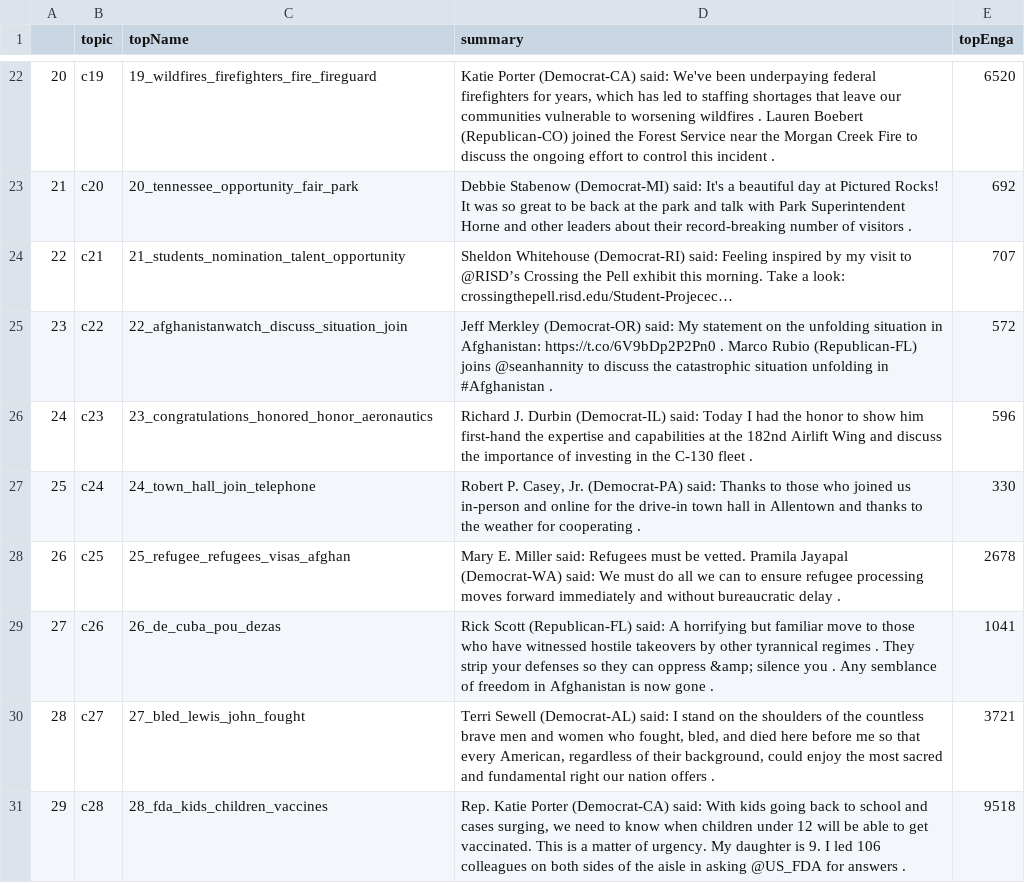
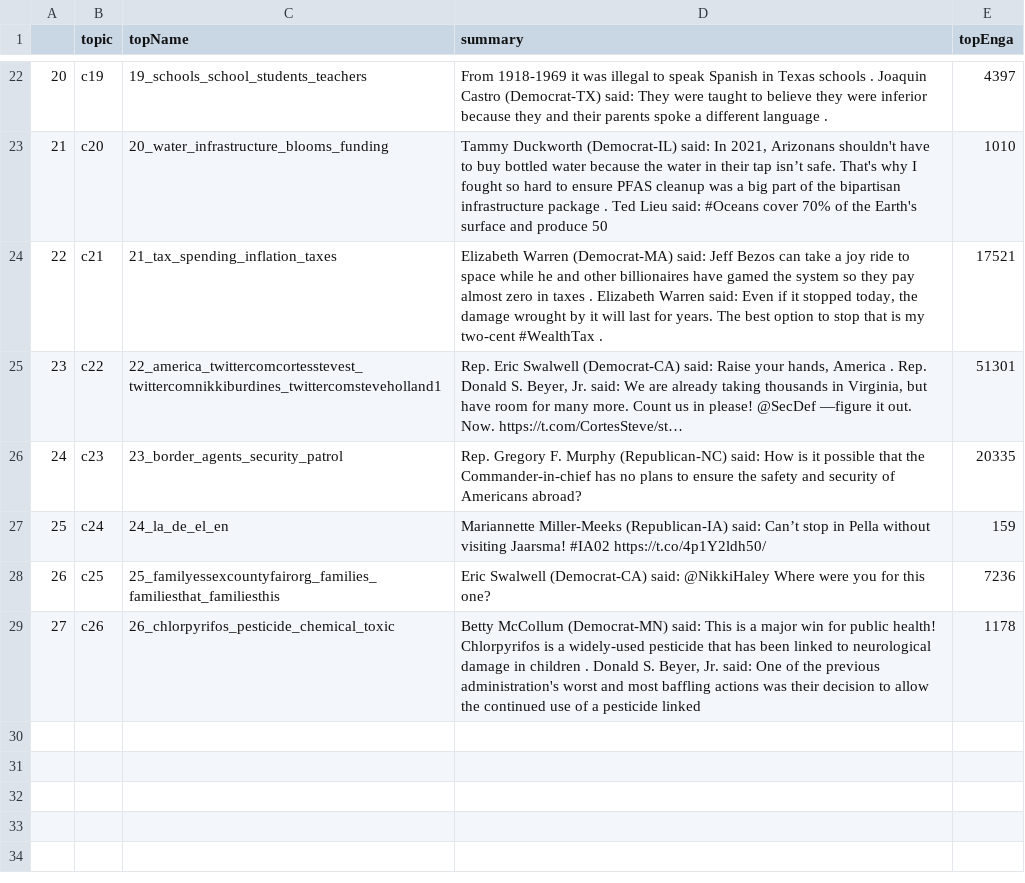
Before and after one commit to EssbieWGT/monitor, a CSV file: web/topicNames.csv, drawn as a sheet; only a part is shown, gaps mark what is left out; the diff covers the shown part only.

```diff
--- a/web/topicNames.csv
+++ b/web/topicNames.csv
@@ -22,10 +22,8 @@
-20,c19,19_wildfires_firefighters_fire_fireguard," Katie Porter (Democrat-CA) said: We've been underpaying federal firefighters for years, which has led to staffing shortages that leave our communities vulnerable to worsening wildfires . Lauren Boebert (Republican-CO) joined the Forest Service near the Morgan Creek Fire to discuss the ongoing effort to control this incident .",6520
-21,c20,20_tennessee_opportunity_fair_park, Debbie Stabenow (Democrat-MI) said: It's a beautiful day at Pictured Rocks! It was so great to be back at the park and talk with Park Superintendent Horne and other leaders about their record-breaking number of visitors .,692
-22,c21,21_students_nomination_talent_opportunity, Sheldon Whitehouse (Democrat-RI) said: Feeling inspired by my visit to @RISD’s Crossing the Pell exhibit this morning. Take a look: crossingthepell.risd.edu/Student-Projecec…,707
-23,c22,22_afghanistanwatch_discuss_situation_join, Jeff Merkley (Democrat-OR) said: My statement on the unfolding situation in Afghanistan: https://t.co/6V9bDp2P2Pn0 . Marco Rubio (Republican-FL) joins @seanhannity to discuss the catastrophic situation unfolding in #Afghanistan .,572
-24,c23,23_congratulations_honored_honor_aeronautics, Richard J. Durbin (Democrat-IL) said: Today I had the honor to show him first-hand the expertise and capabilities at the 182nd Airlift Wing and discuss the importance of investing in the C-130 fleet .,596
-25,c24,24_town_hall_join_telephone," Robert P. Casey, Jr. (Democrat-PA) said: Thanks to those who joined us in-person and online for the drive-in town hall in Allentown and thanks to the weather for cooperating .",330
-26,c25,25_refugee_refugees_visas_afghan, Mary E. Miller said: Refugees must be vetted. Pramila Jayapal (Democrat-WA) said: We must do all we can to ensure refugee processing moves forward immediately and without bureaucratic delay .,2678
-27,c26,26_de_cuba_pou_dezas, Rick Scott (Republican-FL) said: A horrifying but familiar move to those who have witnessed hostile takeovers by other tyrannical regimes . They strip your defenses so they can oppress &amp; silence you . Any semblance of freedom in Afghanistan is now gone .,1041
-28,c27,27_bled_lewis_john_fought," Terri Sewell (Democrat-AL) said: I stand on the shoulders of the countless brave men and women who fought, bled, and died here before me so that every American, regardless of their background, could enjoy the most sacred and fundamental right our nation offers .",3721
-29,c28,28_fda_kids_children_vaccines," Rep. Katie Porter (Democrat-CA) said: With kids going back to school and cases surging, we need to know when children under 12 will be able to get vaccinated. This is a matter of urgency. My daughter is 9. I led 106 colleagues on both sides of the aisle in asking @US_FDA for answers .",9518
+20,c19,19_schools_school_students_teachers, From 1918-1969 it was illegal to speak Spanish in Texas schools . Joaquin Castro (Democrat-TX) said: They were taught to believe they were inferior because they and their parents spoke a different language .,4397
+21,c20,20_water_infrastructure_blooms_funding," Tammy Duckworth (Democrat-IL) said: In 2021, Arizonans shouldn't have to buy bottled water because the water in their tap isn’t safe. That's why I fought so hard to ensure PFAS cleanup was a big part of the bipartisan infrastructure package . Ted Lieu said: #Oceans cover 70% of the Earth's surface and produce 50",1010
+22,c21,21_tax_spending_inflation_taxes," Elizabeth Warren (Democrat-MA) said: Jeff Bezos can take a joy ride to space while he and other billionaires have gamed the system so they pay almost zero in taxes . Elizabeth Warren said: Even if it stopped today, the damage wrought by it will last for years. The best option to stop that is my two-cent #WealthTax .",17521
+23,c22,22_america_twittercomcortesstevest_twittercomnikkiburdines_twittercomsteveholland1," Rep. Eric Swalwell (Democrat-CA) said: Raise your hands, America . Rep. Donald S. Beyer, Jr. said: We are already taking thousands in Virginia, but have room for many more. Count us in please! @SecDef —figure it out. Now. https://t.com/CortesSteve/st…",51301
+24,c23,23_border_agents_security_patrol, Rep. Gregory F. Murphy (Republican-NC) said: How is it possible that the Commander-in-chief has no plans to ensure the safety and security of Americans abroad?,20335
+25,c24,24_la_de_el_en, Mariannette Miller-Meeks (Republican-IA) said: Can’t stop in Pella without visiting Jaarsma! #IA02 https://t.co/4p1Y2ldh50/,159
+26,c25,25_familyessexcountyfairorg_families_familiesthat_familiesthis, Eric Swalwell (Democrat-CA) said: @NikkiHaley Where were you for this one?,7236
+27,c26,26_chlorpyrifos_pesticide_chemical_toxic," Betty McCollum (Democrat-MN) said: This is a major win for public health! Chlorpyrifos is a widely-used pesticide that has been linked to neurological damage in children . Donald S. Beyer, Jr. said: One of the previous administration's worst and most baffling actions was their decision to allow the continued use of a pesticide linked",1178
```
Also changed, not shown: 60 edited cells elsewhere in this file, 9 other files.
